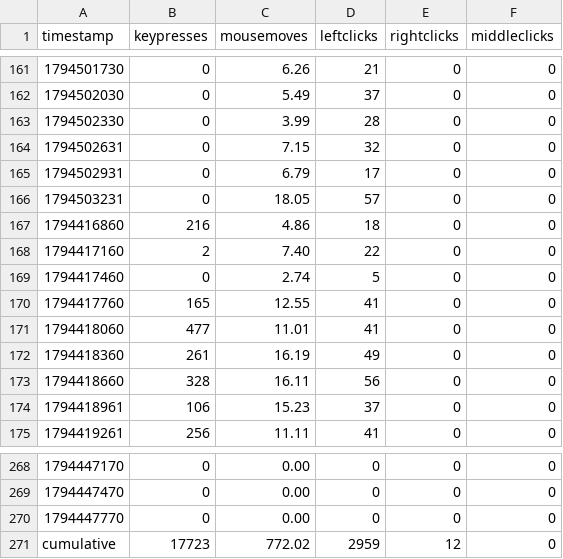
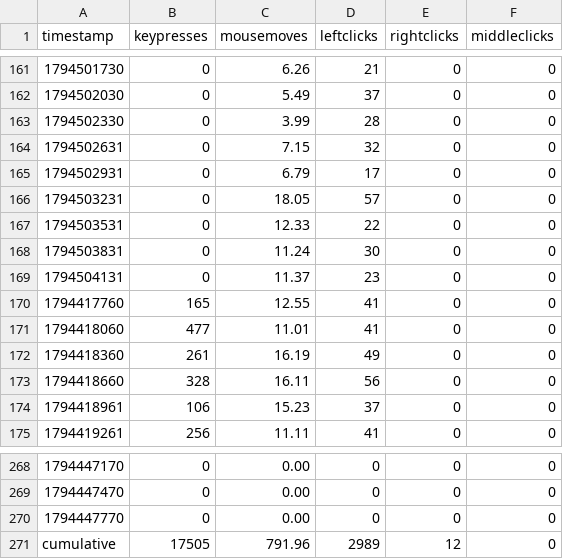
Before and after one commit to bilals12/see, a CSV file: past_24_hours_data.csv, drawn as a sheet; only a part is shown, gaps mark what is left out.

```diff
--- a/past_24_hours_data.csv
+++ b/past_24_hours_data.csv
@@ -166,5 +166,5 @@ timestamp,keypresses,mousemoves,leftclicks,rightclicks,middleclicks
 1794503231,0,18.05,57,0,0
-1794416860,216,4.86,18,0,0
-1794417160,2,7.40,22,0,0
-1794417460,0,2.74,5,0,0
+1794503531,0,12.33,22,0,0
+1794503831,0,11.24,30,0,0
+1794504131,0,11.37,23,0,0
 1794417760,165,12.55,41,0,0
@@ -270,2 +270,2 @@ timestamp,keypresses,mousemoves,leftclicks,rightclicks,middleclicks
 1794447770,0,0.00,0,0,0
-cumulative,17723,772.02,2959,12,0
+cumulative,17505,791.96,2989,12,0
```
Also changed, not shown: 1 other file.
